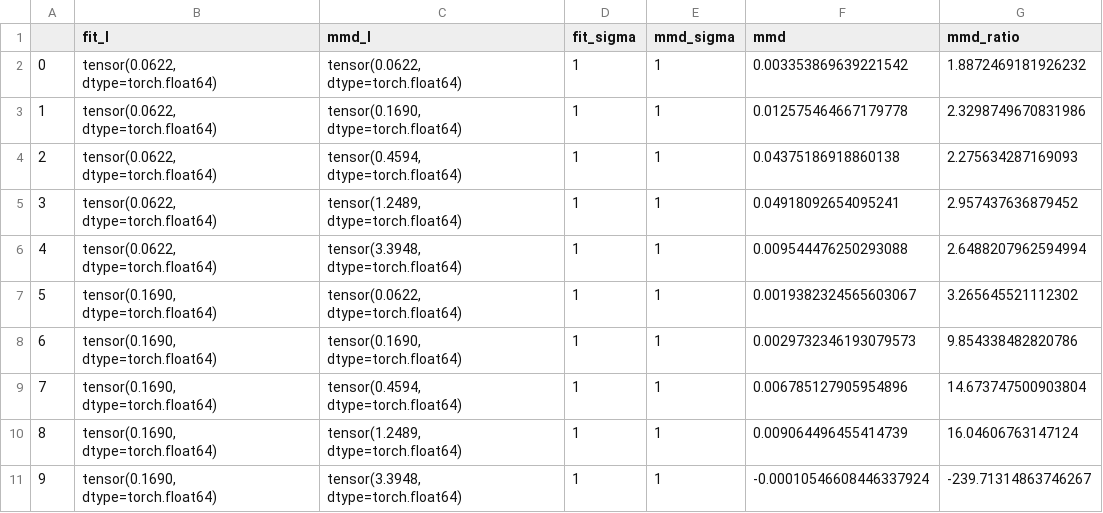
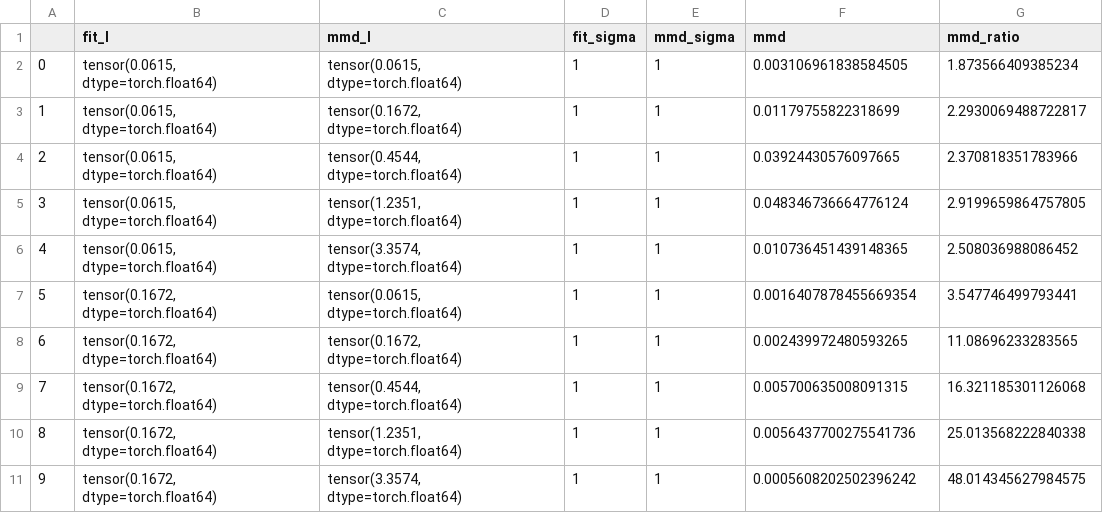
Before and after one commit to alduston/measure_transport, a CSV file: data/kernel_transport/banana_search2/param_search_res.csv, drawn as a sheet; only a part is shown; the diff covers the shown part only.

```diff
--- a/data/kernel_transport/banana_search2/param_search_res.csv
+++ b/data/kernel_transport/banana_search2/param_search_res.csv
@@ -1,11 +1,11 @@
 ,fit_l,mmd_l,fit_sigma,mmd_sigma,mmd,mmd_ratio
-0,"tensor(0.0622, dtype=torch.float64)","tensor(0.0622, dtype=torch.float64)",1,1,0.003353869639221542,1.8872469181926232
-1,"tensor(0.0622, dtype=torch.float64)","tensor(0.1690, dtype=torch.float64)",1,1,0.012575464667179778,2.3298749670831986
-2,"tensor(0.0622, dtype=torch.float64)","tensor(0.4594, dtype=torch.float64)",1,1,0.04375186918860138,2.275634287169093
-3,"tensor(0.0622, dtype=torch.float64)","tensor(1.2489, dtype=torch.float64)",1,1,0.04918092654095241,2.957437636879452
-4,"tensor(0.0622, dtype=torch.float64)","tensor(3.3948, dtype=torch.float64)",1,1,0.009544476250293088,2.6488207962594994
-5,"tensor(0.1690, dtype=torch.float64)","tensor(0.0622, dtype=torch.float64)",1,1,0.0019382324565603067,3.265645521112302
-6,"tensor(0.1690, dtype=torch.float64)","tensor(0.1690, dtype=torch.float64)",1,1,0.0029732346193079573,9.854338482820786
-7,"tensor(0.1690, dtype=torch.float64)","tensor(0.4594, dtype=torch.float64)",1,1,0.006785127905954896,14.673747500903804
-8,"tensor(0.1690, dtype=torch.float64)","tensor(1.2489, dtype=torch.float64)",1,1,0.009064496455414739,16.04606763147124
-9,"tensor(0.1690, dtype=torch.float64)","tensor(3.3948, dtype=torch.float64)",1,1,-0.00010546608446337924,-239.71314863746267
+0,"tensor(0.0615, dtype=torch.float64)","tensor(0.0615, dtype=torch.float64)",1,1,0.003106961838584505,1.873566409385234
+1,"tensor(0.0615, dtype=torch.float64)","tensor(0.1672, dtype=torch.float64)",1,1,0.01179755822318699,2.2930069488722817
+2,"tensor(0.0615, dtype=torch.float64)","tensor(0.4544, dtype=torch.float64)",1,1,0.03924430576097665,2.370818351783966
+3,"tensor(0.0615, dtype=torch.float64)","tensor(1.2351, dtype=torch.float64)",1,1,0.048346736664776124,2.9199659864757805
+4,"tensor(0.0615, dtype=torch.float64)","tensor(3.3574, dtype=torch.float64)",1,1,0.010736451439148365,2.508036988086452
+5,"tensor(0.1672, dtype=torch.float64)","tensor(0.0615, dtype=torch.float64)",1,1,0.0016407878455669354,3.547746499793441
+6,"tensor(0.1672, dtype=torch.float64)","tensor(0.1672, dtype=torch.float64)",1,1,0.002439972480593265,11.08696233283565
+7,"tensor(0.1672, dtype=torch.float64)","tensor(0.4544, dtype=torch.float64)",1,1,0.005700635008091315,16.321185301126068
+8,"tensor(0.1672, dtype=torch.float64)","tensor(1.2351, dtype=torch.float64)",1,1,0.0056437700275541736,25.013568222840338
+9,"tensor(0.1672, dtype=torch.float64)","tensor(3.3574, dtype=torch.float64)",1,1,0.0005608202502396242,48.014345627984575
```
Also changed, not shown: 60 edited cells elsewhere in this file, 51 other files.
